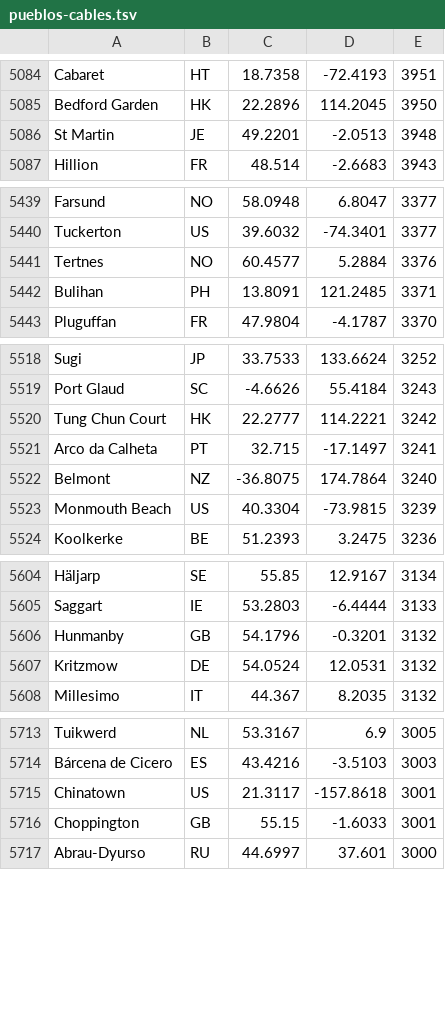
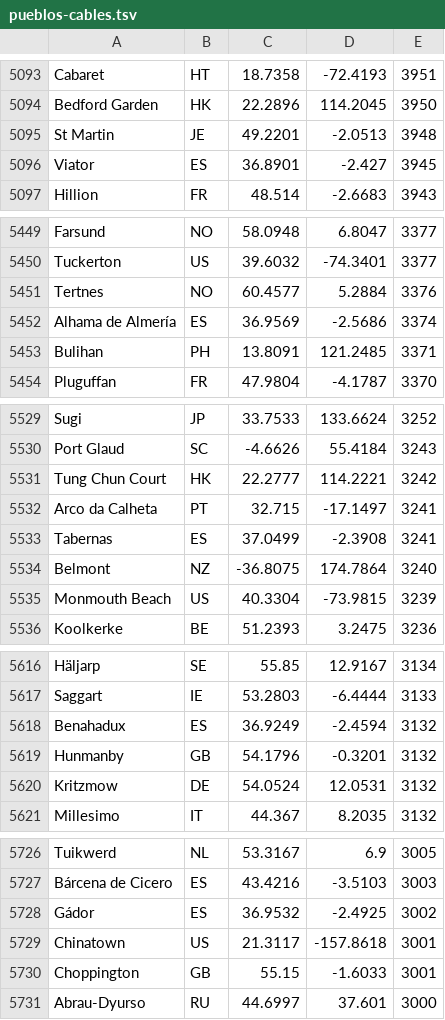
Before and after one commit to guardianagroup/guardianagroup.com, a TSV file: orbita/static/tierra/pueblos-cables.tsv, drawn as a sheet; only a part is shown, gaps mark what is left out; the diff covers the shown part only; the diff names each change by its address in the sheet, - before the commit and + after, or states it on an @@ line.

```diff
--- a/orbita/static/tierra/pueblos-cables.tsv
+++ b/orbita/static/tierra/pueblos-cables.tsv
+row 5096: Viator | ES | 36.8901 | -2.427 | 3945
+row 5452: Alhama de Almería | ES | 36.9569 | -2.5686 | 3374
+row 5533: Tabernas | ES | 37.0499 | -2.3908 | 3241
+row 5618: Benahadux | ES | 36.9249 | -2.4594 | 3132
+row 5728: Gádor | ES | 36.9532 | -2.4925 | 3002
```
Also changed, not shown: 23 added rows elsewhere in this file, 1 other file.
